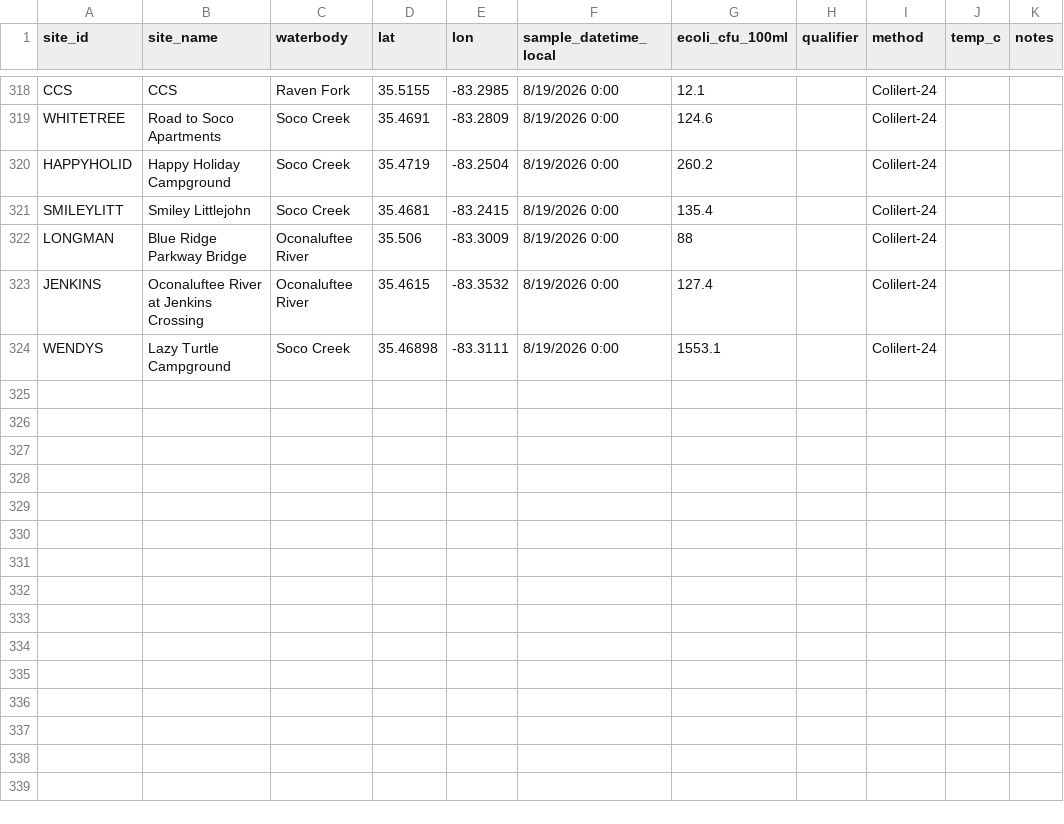
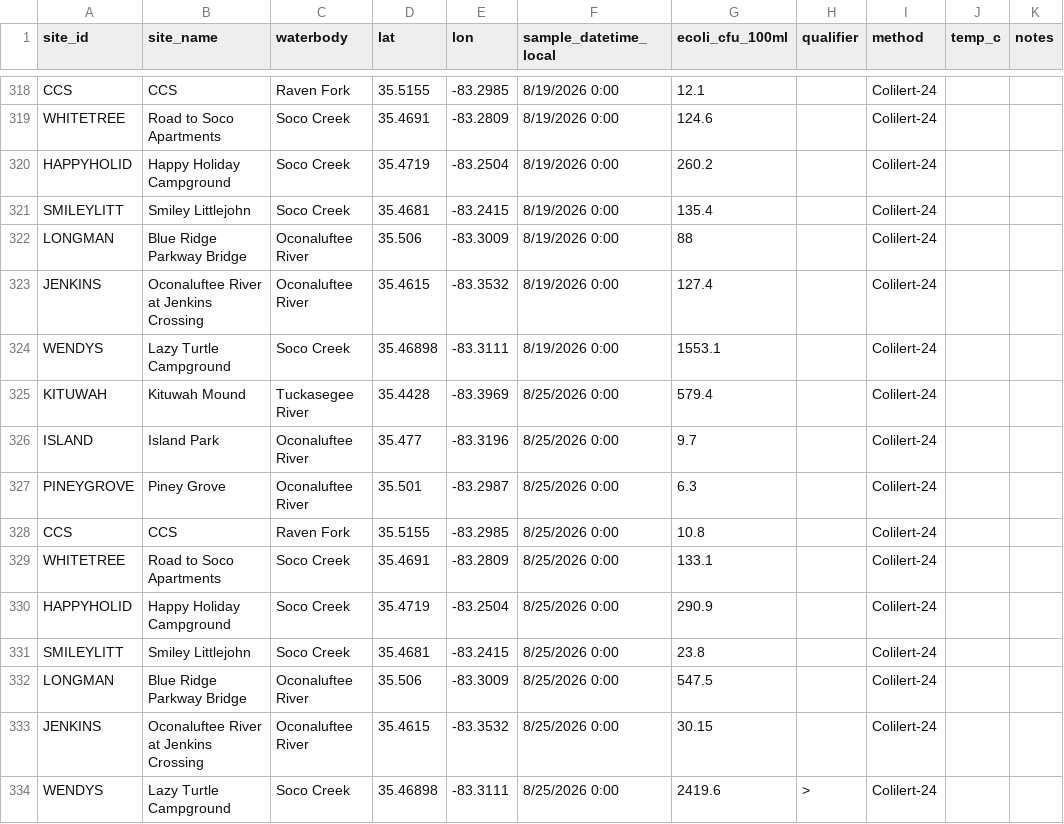
Before and after one commit to EBCIPHHS/ebci-ecoli-dashboard, a CSV file: data/ecoli_samples.csv, drawn as a sheet; only a part is shown, gaps mark what is left out.

Commit message:
Update ecoli_samples.csv

```diff
--- a/data/ecoli_samples.csv
+++ b/data/ecoli_samples.csv
@@ -324 +324,11 @@ JENKINS,Oconaluftee River at Jenkins Crossing,Oconaluftee River,35.4615,-83.3532
 WENDYS,Lazy Turtle Campground,Soco Creek,35.46898,-83.3111,8/19/2026 0:00,1553.1,,Colilert-24,,
+KITUWAH,Kituwah Mound,Tuckasegee River,35.4428,-83.3969,8/25/2026 0:00,579.4,,Colilert-24,,
+ISLAND,Island Park,Oconaluftee River,35.477,-83.3196,8/25/2026 0:00,9.7,,Colilert-24,,
+PINEYGROVE,Piney Grove,Oconaluftee River,35.501,-83.2987,8/25/2026 0:00,6.3,,Colilert-24,,
+CCS,CCS,Raven Fork,35.5155,-83.2985,8/25/2026 0:00,10.8,,Colilert-24,,
+WHITETREE,Road to Soco Apartments,Soco Creek,35.4691,-83.2809,8/25/2026 0:00,133.1,,Colilert-24,,
+HAPPYHOLID,Happy Holiday Campground,Soco Creek,35.4719,-83.2504,8/25/2026 0:00,290.9,,Colilert-24,,
+SMILEYLITT,Smiley Littlejohn,Soco Creek,35.4681,-83.2415,8/25/2026 0:00,23.8,,Colilert-24,,
+LONGMAN,Blue Ridge Parkway Bridge,Oconaluftee River,35.506,-83.3009,8/25/2026 0:00,547.5,,Colilert-24,,
+JENKINS,Oconaluftee River at Jenkins Crossing,Oconaluftee River,35.4615,-83.3532,8/25/2026 0:00,30.15,,Colilert-24,,
+WENDYS,Lazy Turtle Campground,Soco Creek,35.46898,-83.3111,8/25/2026 0:00,2419.6,>,Colilert-24,,
```
